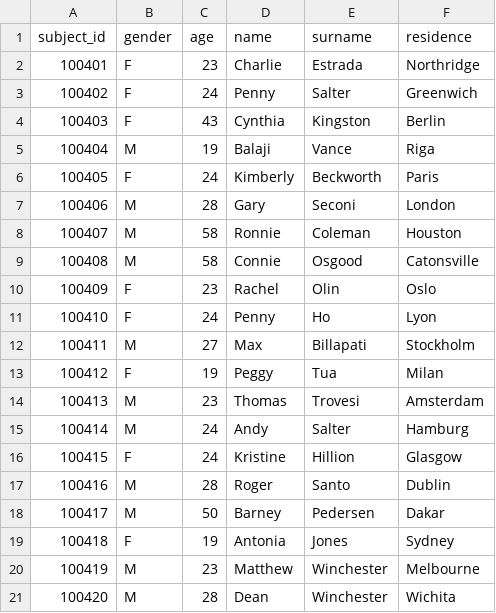
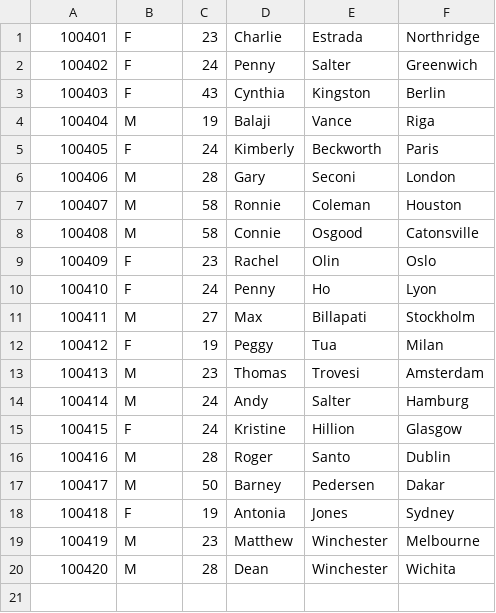
Before and after one commit to Hiram030/AnoApacheFlink, a CSV file: src/main/java/table/TrainingData.csv, drawn as a sheet; the diff names each change by its address in the sheet, - before the commit and + after, or states it on an @@ line.

Commit message:
build table from csv file

```diff
--- a/src/main/java/table/TrainingData.csv
+++ b/src/main/java/table/TrainingData.csv
-row 1: subject_id | gender | age | name | surname | residence
```
Also changed, not shown: 6 other files.
